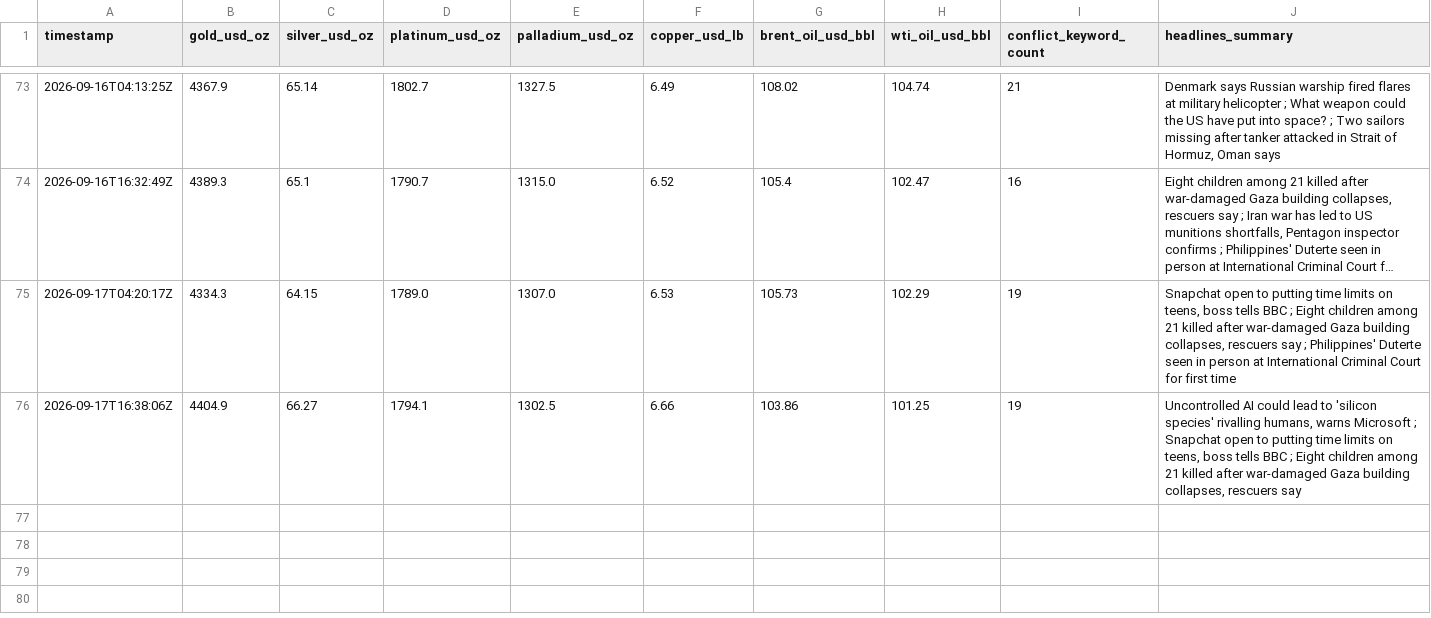
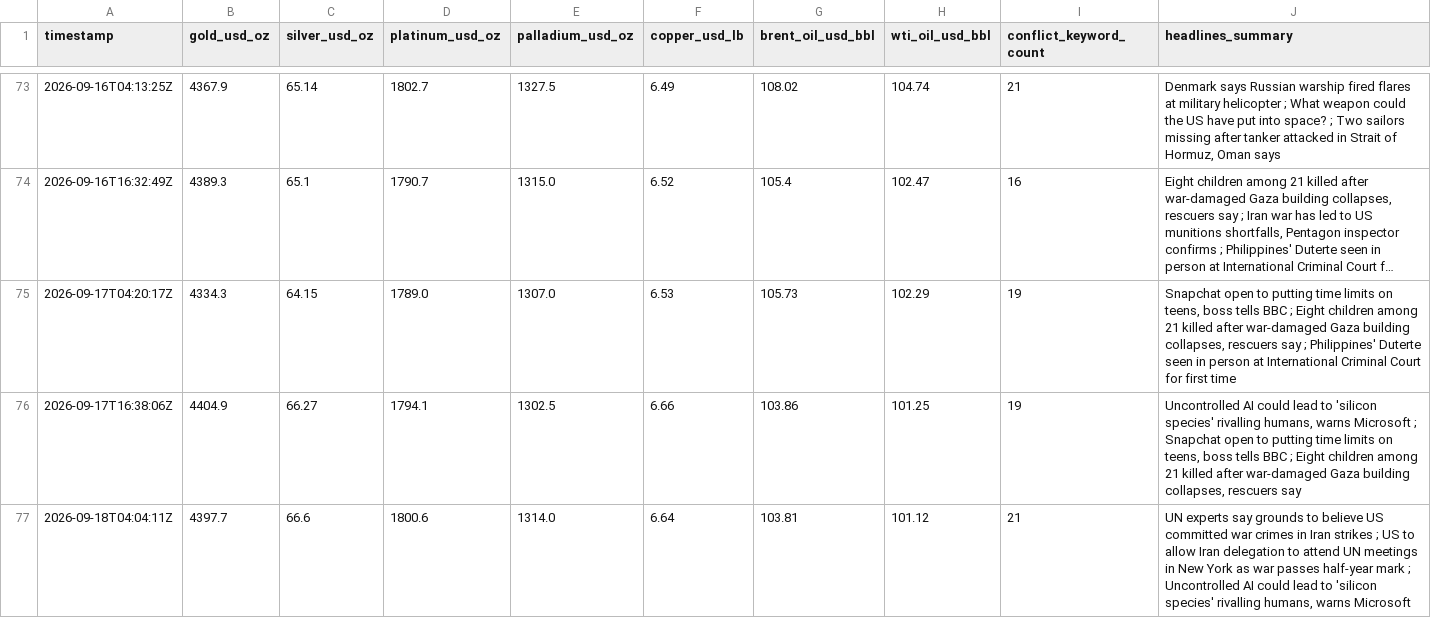
Before and after one commit to vulevu228/MacroConflictTracker, a CSV file: commodity_prices.csv, drawn as a sheet; only a part is shown, gaps mark what is left out; long unchanged cells end in ….

```diff
--- a/commodity_prices.csv
+++ b/commodity_prices.csv
@@ -76 +76,2 @@ timestamp,gold_usd_oz,silver_usd_oz,platinum_usd_oz,palladium_usd_oz,copper_usd_
 2026-09-17T16:38:06Z,4404.9,66.27,1794.1,1302.5,6.66,103.86,101.25,19,"Uncontrolled AI could lead to 'silicon species' rivalling humans, warns Microsoft ; Snapchat open to putting time limits on teens, boss tells BBC ; Eight children among 21 killed after war-damaged Gaza building collapses, rescuers say"
+2026-09-18T04:04:11Z,4397.7,66.6,1800.6,1314.0,6.64,103.81,101.12,21,"UN experts say grounds to believe US committed war crimes in Iran strikes ; US to allow Iran delegation to attend UN meetings in New York as war passes half-year mark ; Uncontrolled AI could lead to 'silicon species' rivalling humans, warns Microsoft"
```
Also changed, not shown: 1 other file.
